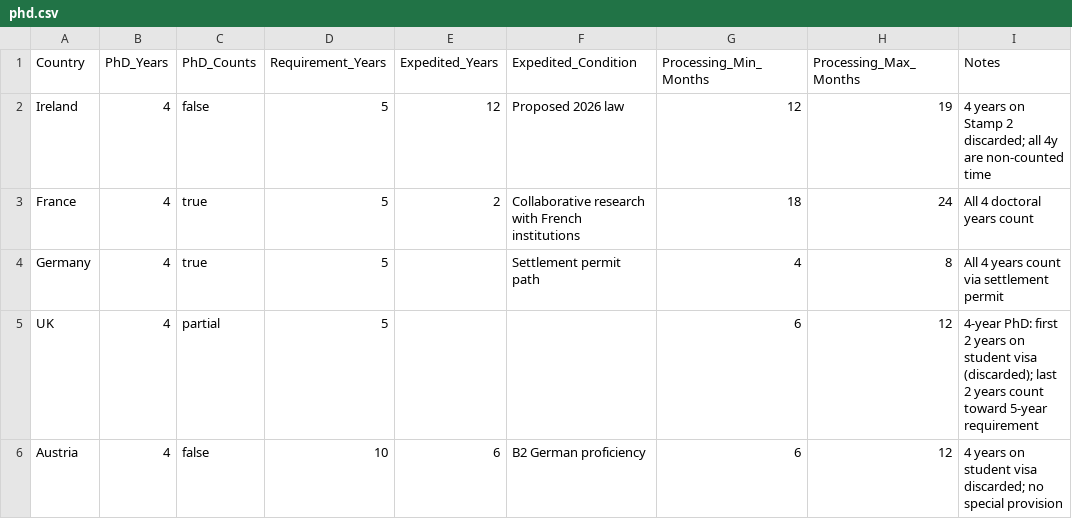
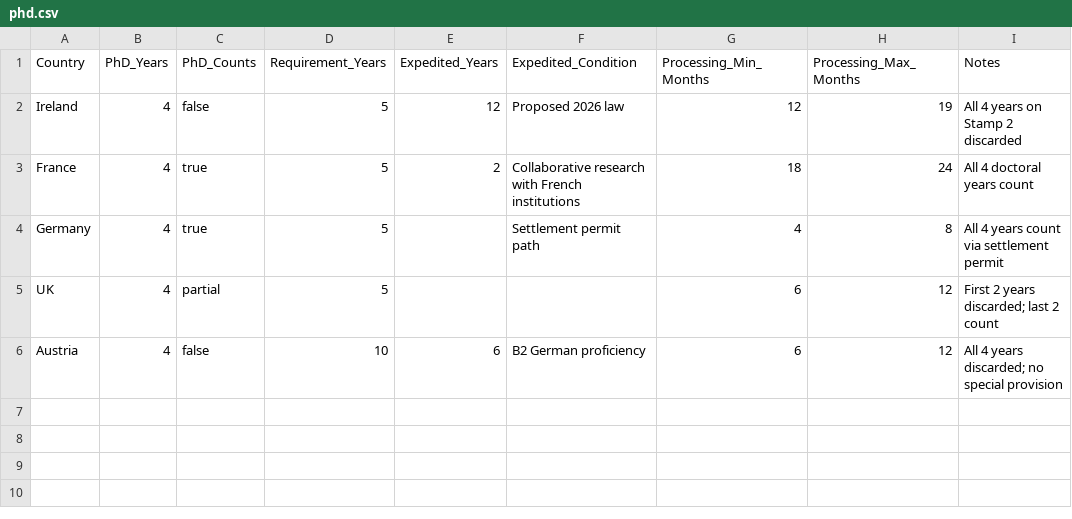
Before and after one commit to deliberatelyEire/deliberatelyeire.github.io, a CSV file: data/citizenship/phd.csv, drawn as a sheet.

Commit message:
Shorten notes to prevent overlap in charts
Reduced note text length across all pathways to prevent visual
overlap when rendered at x=1500 text-anchor=end positioning.
Examples: UK PhD note reduced from 102 to 37 chars, France
spouses note reduced from 77 to 41 chars.

```diff
--- a/data/citizenship/phd.csv
+++ b/data/citizenship/phd.csv
@@ -1,6 +1,6 @@
 Country,PhD_Years,PhD_Counts,Requirement_Years,Expedited_Years,Expedited_Condition,Processing_Min_Months,Processing_Max_Months,Notes
-Ireland,4,false,5,12,Proposed 2026 law,12,19,4 years on Stamp 2 discarded; all 4y are non-counted time
+Ireland,4,false,5,12,Proposed 2026 law,12,19,All 4 years on Stamp 2 discarded
 France,4,true,5,2,Collaborative research with French institutions,18,24,All 4 doctoral years count
 Germany,4,true,5,,Settlement permit path,4,8,All 4 years count via settlement permit
-UK,4,partial,5,,,6,12,4-year PhD: first 2 years on student visa (discarded); last 2 years count toward 5-year requirement
-Austria,4,false,10,6,B2 German proficiency,6,12,4 years on student visa discarded; no special provision
+UK,4,partial,5,,,6,12,First 2 years discarded; last 2 count
+Austria,4,false,10,6,B2 German proficiency,6,12,All 4 years discarded; no special provision
```
Also changed, not shown: data/citizenship/masters.csv, data/citizenship/spouses.csv, 3 other files.
